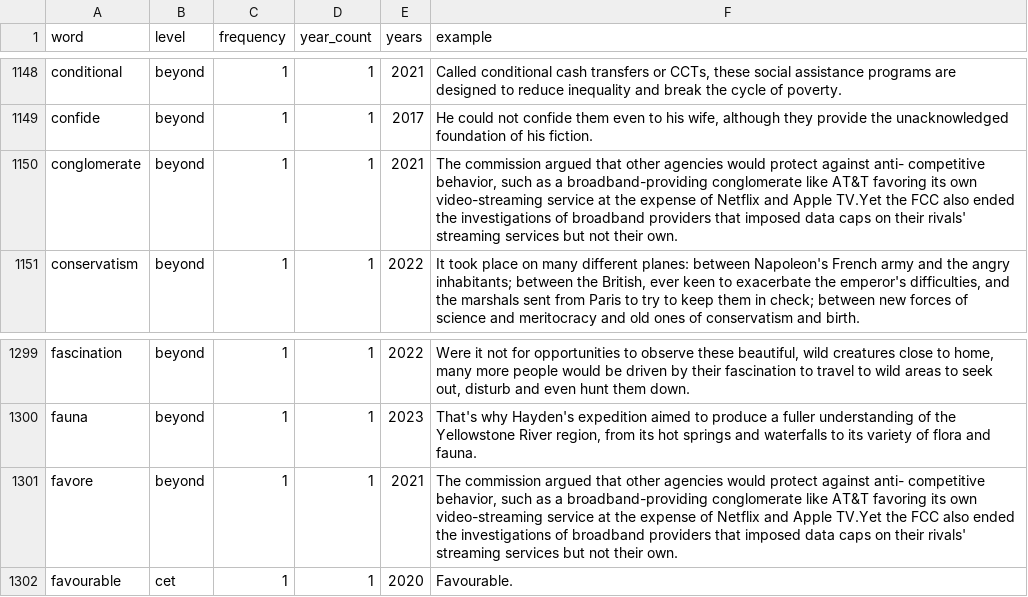
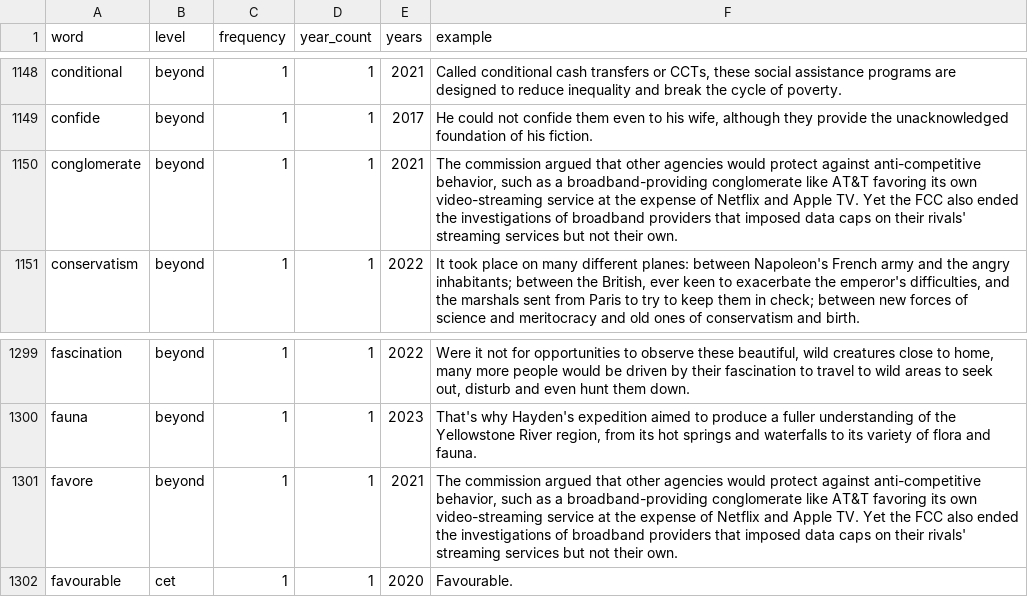
Before and after one commit to lilanmin101-droid/kaoyan-review, a CSV file: tiku/vocab/english1_new_words.csv, drawn as a sheet; only a part is shown, gaps mark what is left out.

```diff
--- a/tiku/vocab/english1_new_words.csv
+++ b/tiku/vocab/english1_new_words.csv
@@ -1149,3 +1149,3 @@ conditional,beyond,1,1,2021,"Called conditional cash transfers or CCTs, these so
 confide,beyond,1,1,2017,"He could not confide them even to his wife, although they provide the unacknowledged foundation of his fiction."
-conglomerate,beyond,1,1,2021,"The commission argued that other agencies would protect against anti- competitive behavior, such as a broadband-providing conglomerate like AT&T favoring its own video-streaming service at the expense of Netflix and Apple TV.Yet the FCC also ended the investigations of broadband providers that imposed data caps on their rivals' streaming services but not their own."
+conglomerate,beyond,1,1,2021,"The commission argued that other agencies would protect against anti-competitive behavior, such as a broadband-providing conglomerate like AT&T favoring its own video-streaming service at the expense of Netflix and Apple TV. Yet the FCC also ended the investigations of broadband providers that imposed data caps on their rivals' streaming services but not their own."
 conservatism,beyond,1,1,2022,"It took place on many different planes: between Napoleon's French army and the angry inhabitants; between the British, ever keen to exacerbate the emperor's difficulties, and the marshals sent from Paris to try to keep them in check; between new forces of science and meritocracy and old ones of conservatism and birth."
@@ -1300,3 +1300,3 @@ fascination,beyond,1,1,2022,"Were it not for opportunities to observe these beau
 fauna,beyond,1,1,2023,"That's why Hayden's expedition aimed to produce a fuller understanding of the Yellowstone River region, from its hot springs and waterfalls to its variety of flora and fauna."
-favore,beyond,1,1,2021,"The commission argued that other agencies would protect against anti- competitive behavior, such as a broadband-providing conglomerate like AT&T favoring its own video-streaming service at the expense of Netflix and Apple TV.Yet the FCC also ended the investigations of broadband providers that imposed data caps on their rivals' streaming services but not their own."
+favore,beyond,1,1,2021,"The commission argued that other agencies would protect against anti-competitive behavior, such as a broadband-providing conglomerate like AT&T favoring its own video-streaming service at the expense of Netflix and Apple TV. Yet the FCC also ended the investigations of broadband providers that imposed data caps on their rivals' streaming services but not their own."
 favourable,cet,1,1,2020,Favourable.
```
Also changed, not shown: 4 other files.
